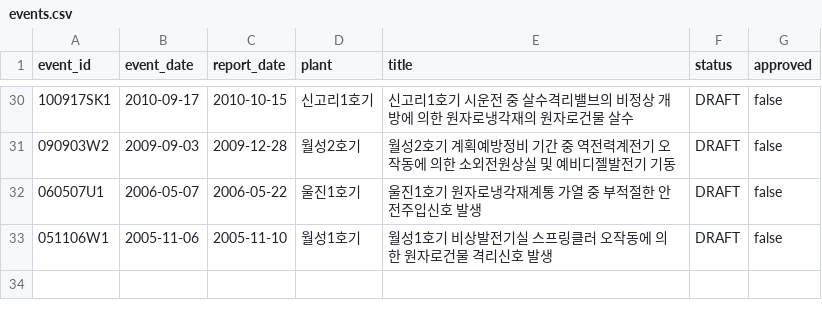
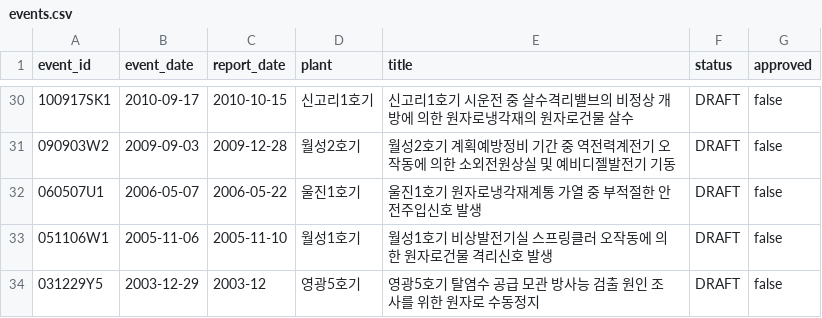
Before and after one commit to worldinyj/opis-chatgpt, a CSV file: index/events.csv, drawn as a sheet; only a part is shown, gaps mark what is left out.

Commit message:
PILOT-33 register preliminary-report evidence and education designs with uncertainty boundaries

```diff
--- a/index/events.csv
+++ b/index/events.csv
@@ -33 +33,2 @@ event_id,event_date,report_date,plant,title,status,approved
 051106W1,2005-11-06,2005-11-10,월성1호기,월성1호기 비상발전기실 스프링클러 오작동에 의한 원자로건물 격리신호 발생,DRAFT,false
+031229Y5,2003-12-29,2003-12,영광5호기,영광5호기 탈염수 공급 모관 방사능 검출 원인 조사를 위한 원자로 수동정지,DRAFT,false
```
Also changed, not shown: 16 other files.
